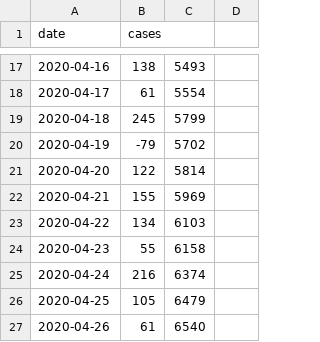
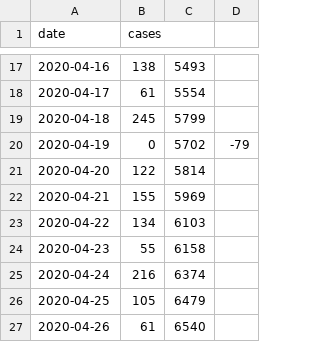
Before and after one commit to derdennis/corona-chart-essen, a CSV file: probes.csv, drawn as a sheet; only a part is shown, gaps mark what is left out.

Commit message:
Stadt Essen Fail fix

```diff
--- a/probes.csv
+++ b/probes.csv
@@ -19,3 +19,3 @@ date,cases
 2020-04-18,245,5799
-2020-04-19,-79,5702
+2020-04-19,0,5702,-79
 2020-04-20,122,5814
```
